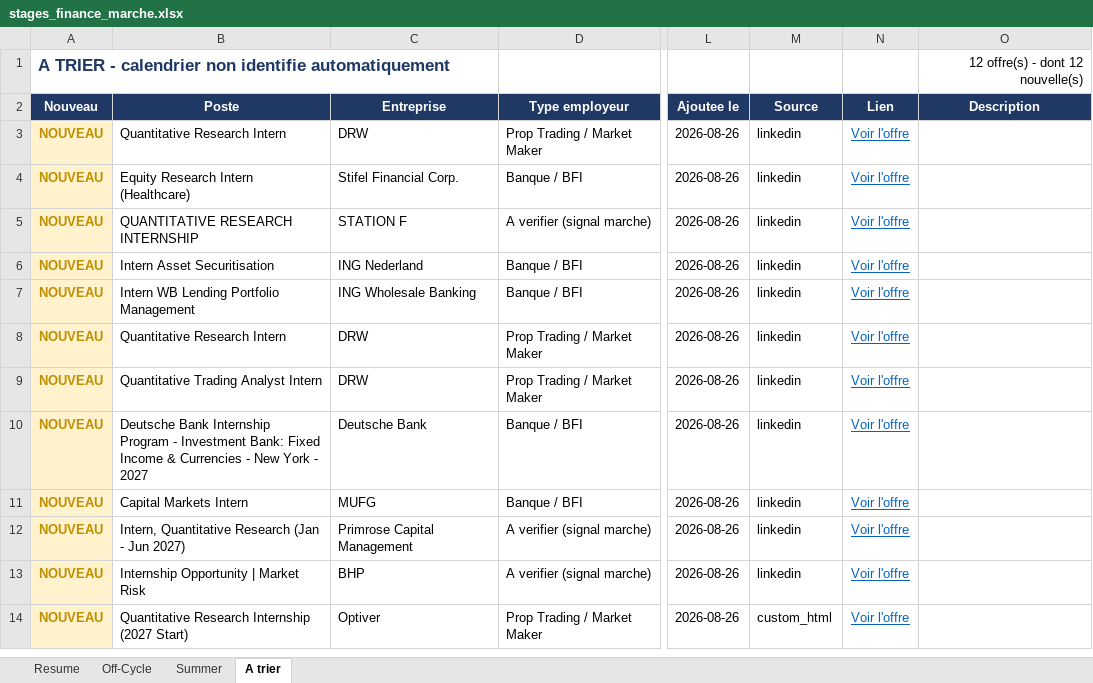
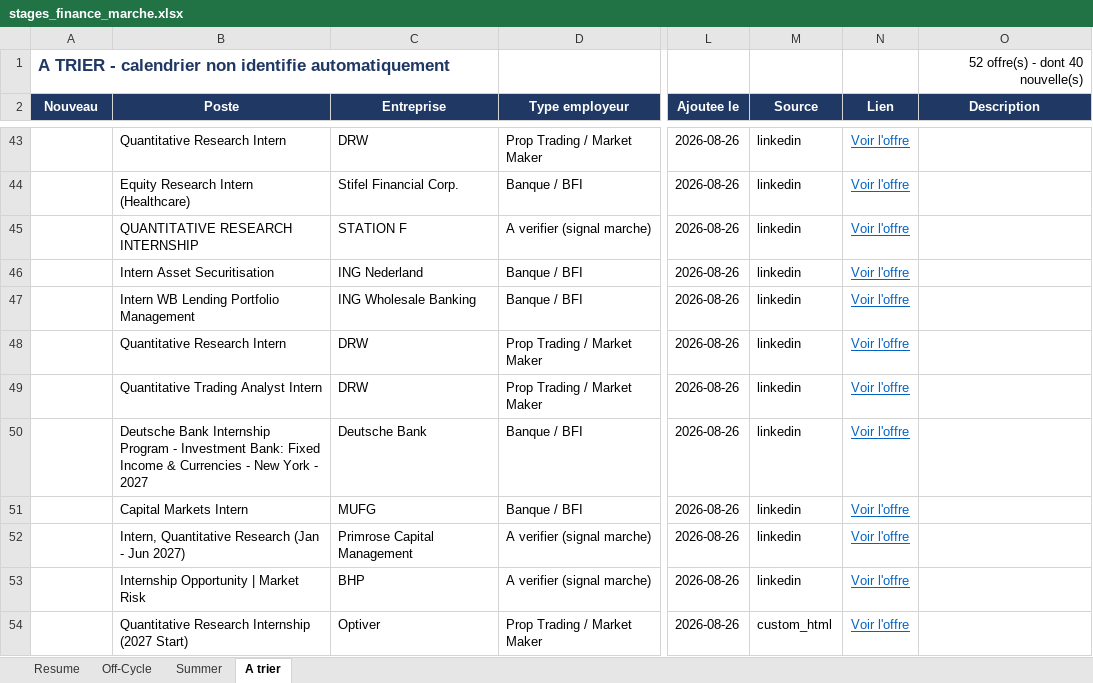
Before and after one commit to sasa2302/finance-internship-scraper, an Excel workbook: data/stages_finance_marche.xlsx, sheet A trier, drawn as a sheet; only a part is shown, gaps mark what is left out; values as stored, in another font and other column widths than the file's, no borders; addresses are those after the commit; the diff covers the shown part only; the diff names each change by its address in the sheet, - before the commit and + after, or states it on an @@ line.

```diff
--- a/data/stages_finance_marche.xlsx (sheet A trier)
+++ b/data/stages_finance_marche.xlsx (sheet A trier)
-O1 (Description): 12 offre(s) - dont 12 nouvelle(s)
+O1 (Description): 52 offre(s) - dont 40 nouvelle(s)
-A43:A54 (Nouveau): NOUVEAU
+A43:A54 (Nouveau): (empty)
-A43:A54 fill: #FFF2CC
+A43:A54 fill: none
```
Also changed, not shown: 40 added rows elsewhere in this sheet, sheet Summer, sheet Off-Cycle, sheet Resume, 2 other files.
